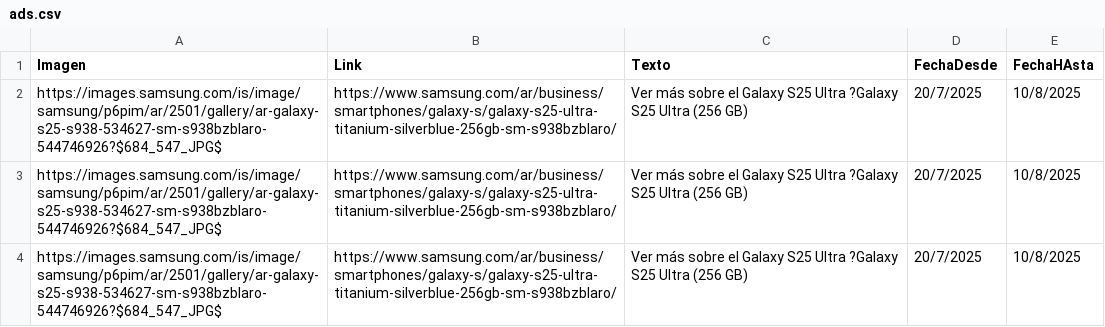
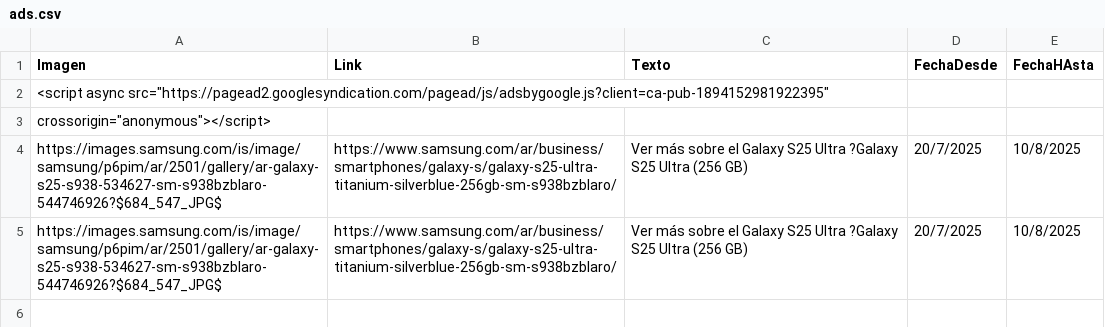
Before and after one commit to ddennisviaonline/vIAonline-Prod, a CSV file: vIAonline/ads/ads.csv, drawn as a sheet.

Commit message:
Update ads.csv

```diff
--- a/vIAonline/ads/ads.csv
+++ b/vIAonline/ads/ads.csv
@@ -1,3 +1,4 @@
 Imagen,Link,Texto,FechaDesde,FechaHAsta
-https://images.samsung.com/is/image/samsung/p6pim/ar/2501/gallery/ar-galaxy-s25-s938-534627-sm-s938bzblaro-544746926?$684_547_JPG$,https://www.samsung.com/ar/business/smartphones/galaxy-s/galaxy-s25-ultra-titanium-silverblue-256gb-sm-s938bzblaro/, Ver más sobre el Galaxy S25 Ultra ?Galaxy S25 Ultra (256 GB),20/7/2025,10/8/2025
+<script async src="https://pagead2.googlesyndication.com/pagead/js/adsbygoogle.js?client=ca-pub-1894152981922395"
+     crossorigin="anonymous"></script>,,,,
 https://images.samsung.com/is/image/samsung/p6pim/ar/2501/gallery/ar-galaxy-s25-s938-534627-sm-s938bzblaro-544746926?$684_547_JPG$,https://www.samsung.com/ar/business/smartphones/galaxy-s/galaxy-s25-ultra-titanium-silverblue-256gb-sm-s938bzblaro/, Ver más sobre el Galaxy S25 Ultra ?Galaxy S25 Ultra (256 GB),20/7/2025,10/8/2025
```
